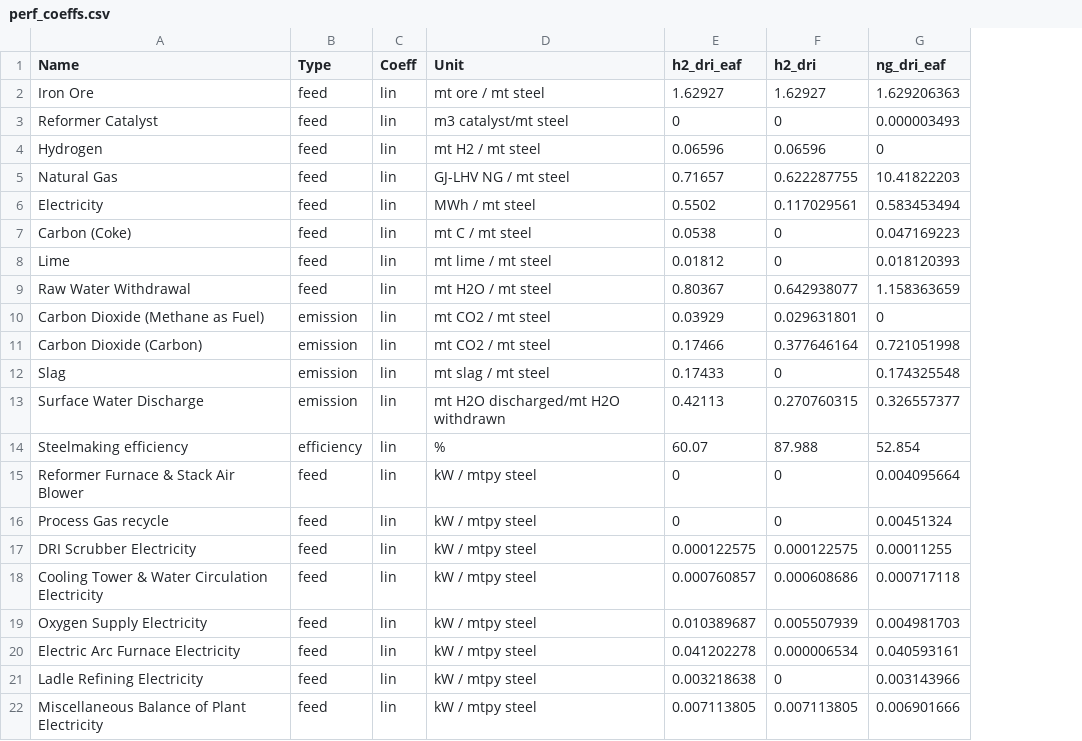
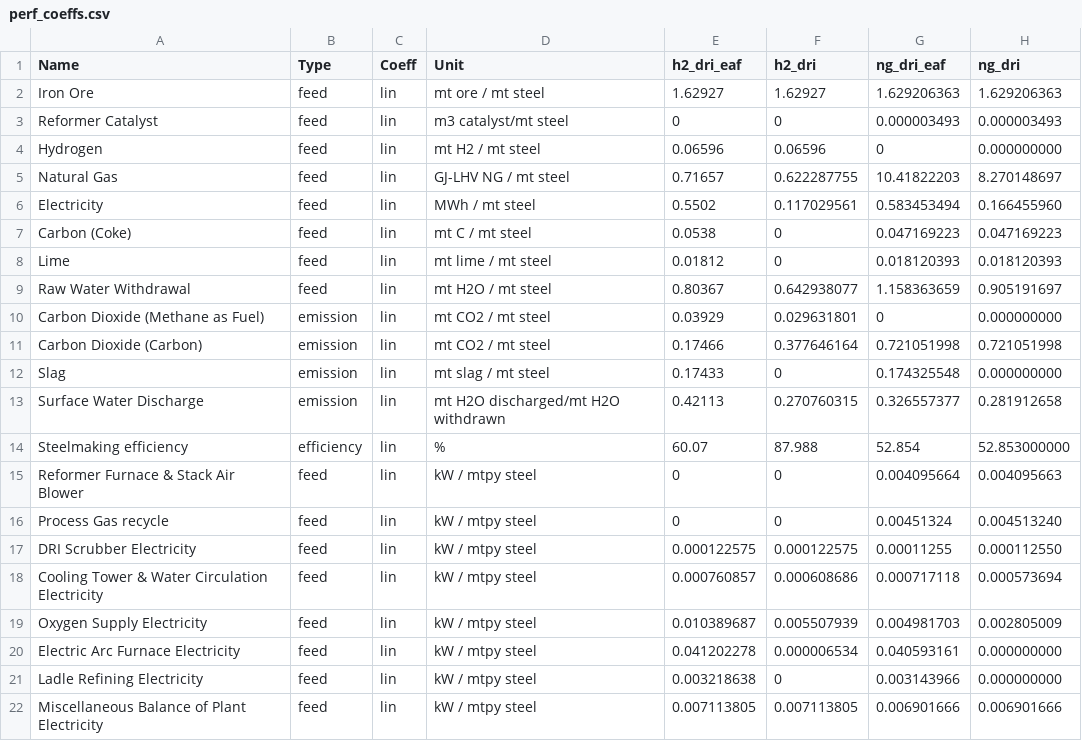
Before and after one commit to jmartin4nrel/H2Integrate, a CSV file: greenheart/simulation/technologies/iron/Rosner/perf_coeffs.csv, drawn as a sheet; the diff names each change by its address in the sheet, - before the commit and + after, or states it on an @@ line.

```diff
--- a/greenheart/simulation/technologies/iron/Rosner/perf_coeffs.csv
+++ b/greenheart/simulation/technologies/iron/Rosner/perf_coeffs.csv
+column H (ng_dri), rows 2-22: 1.629206363 | 0.000003493 | 0.000000000 | 8.270148697 | 0.166455960 | 0.047169223 | 0.018120393 | 0.905191697 | 0.000000000 | 0.721051998 | 0.000000000 | 0.281912658 | 52.853000000 | 0.004095663 | 0.004513240 | 0.000112550 | 0.000573694 | 0.002805009 | 0.000000000 | 0.000000000 | 0.006901666
```
Also changed, not shown: greenheart/simulation/technologies/iron/Rosner/cost_coeffs.csv.
